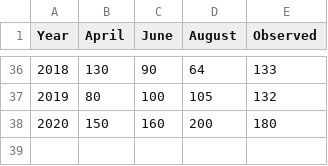
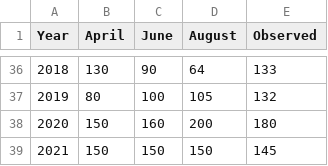
Before and after one commit to csu-tropical/csu-tropical, a CSV file: _data/forecasting/verification/verify_ACE.csv, drawn as a sheet; only a part is shown, gaps mark what is left out; the diff names each change by its address in the sheet, - before the commit and + after, or states it on an @@ line.

Commit message:
Update verify_ACE.csv

```diff
--- a/_data/forecasting/verification/verify_ACE.csv
+++ b/_data/forecasting/verification/verify_ACE.csv
+row 39: 2021 | 150 | 150 | 150 | 145
```
